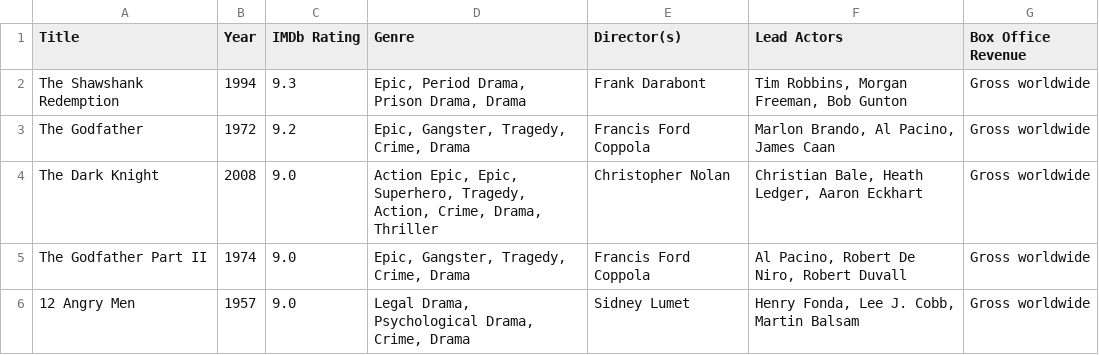
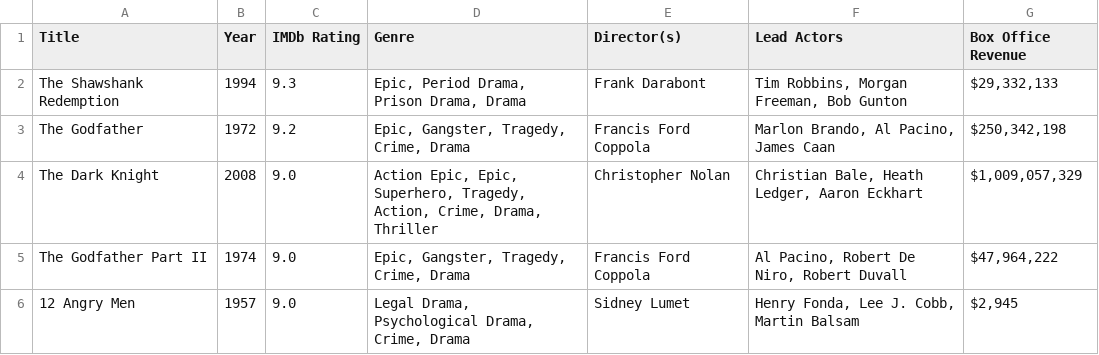
Before and after one commit to lfernando123/EDA-For-IMDbFilms, a CSV file: notebooks/imdb_top_250.csv, drawn as a sheet.

Commit message:
update IMDb top 250 dataset with box office revenue details

```diff
--- a/notebooks/imdb_top_250.csv
+++ b/notebooks/imdb_top_250.csv
@@ -1,6 +1,6 @@
 Title,Year,IMDb Rating,Genre,Director(s),Lead Actors,Box Office Revenue
-The Shawshank Redemption,1994,9.3,"Epic, Period Drama, Prison Drama, Drama",Frank Darabont,"Tim Robbins, Morgan Freeman, Bob Gunton",Gross worldwide
-The Godfather,1972,9.2,"Epic, Gangster, Tragedy, Crime, Drama",Francis Ford Coppola,"Marlon Brando, Al Pacino, James Caan",Gross worldwide
-The Dark Knight,2008,9.0,"Action Epic, Epic, Superhero, Tragedy, Action, Crime, Drama, Thriller",Christopher Nolan,"Christian Bale, Heath Ledger, Aaron Eckhart",Gross worldwide
-The Godfather Part II,1974,9.0,"Epic, Gangster, Tragedy, Crime, Drama",Francis Ford Coppola,"Al Pacino, Robert De Niro, Robert Duvall",Gross worldwide
-12 Angry Men,1957,9.0,"Legal Drama, Psychological Drama, Crime, Drama",Sidney Lumet,"Henry Fonda, Lee J. Cobb, Martin Balsam",Gross worldwide
+The Shawshank Redemption,1994,9.3,"Epic, Period Drama, Prison Drama, Drama",Frank Darabont,"Tim Robbins, Morgan Freeman, Bob Gunton","$29,332,133"
+The Godfather,1972,9.2,"Epic, Gangster, Tragedy, Crime, Drama",Francis Ford Coppola,"Marlon Brando, Al Pacino, James Caan","$250,342,198"
+The Dark Knight,2008,9.0,"Action Epic, Epic, Superhero, Tragedy, Action, Crime, Drama, Thriller",Christopher Nolan,"Christian Bale, Heath Ledger, Aaron Eckhart","$1,009,057,329"
+The Godfather Part II,1974,9.0,"Epic, Gangster, Tragedy, Crime, Drama",Francis Ford Coppola,"Al Pacino, Robert De Niro, Robert Duvall","$47,964,222"
+12 Angry Men,1957,9.0,"Legal Drama, Psychological Drama, Crime, Drama",Sidney Lumet,"Henry Fonda, Lee J. Cobb, Martin Balsam","$2,945"
```
